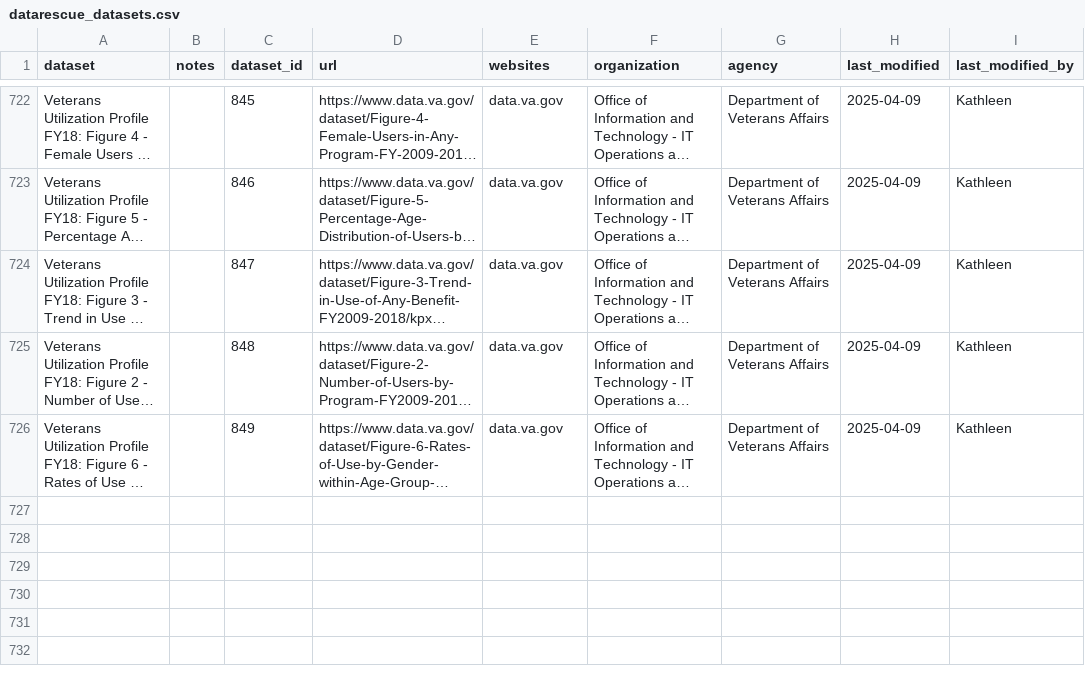
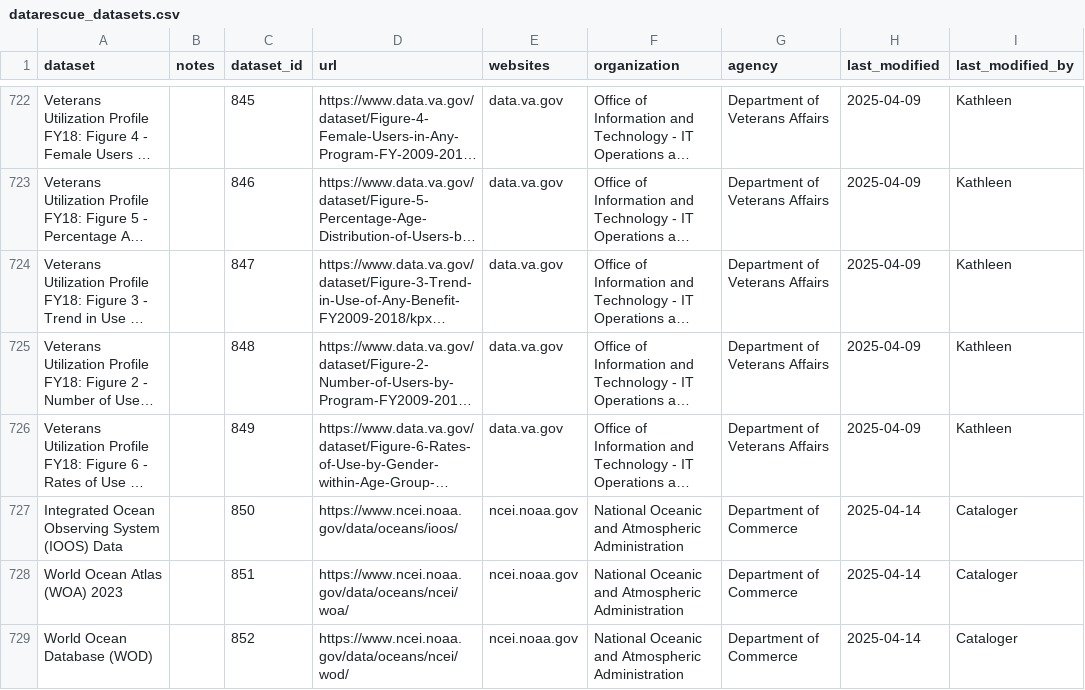
Before and after one commit to kaushik12/DataRescue_jkan, a CSV file: baserow_exports/datarescue_datasets.csv, drawn as a sheet; only a part is shown, gaps mark what is left out; long unchanged cells end in …; the diff names each change by its address in the sheet, - before the commit and + after, or states it on an @@ line.

```diff
--- a/baserow_exports/datarescue_datasets.csv
+++ b/baserow_exports/datarescue_datasets.csv
+row 727: Integrated Ocean Observing System (IOOS) Data |  | 850 | https://www.ncei.noaa.gov/data/oceans/ioos/ | ncei.noaa.gov | National Oceanic and Atmospheric Administration | Department of Commerce | 2025-04-14 | Cataloger
+row 728: World Ocean Atlas (WOA) 2023 |  | 851 | https://www.ncei.noaa.gov/data/oceans/ncei/woa/ | ncei.noaa.gov | National Oceanic and Atmospheric Administration | Department of Commerce | 2025-04-14 | Cataloger
+row 729: World Ocean Database (WOD) |  | 852 | https://www.ncei.noaa.gov/data/oceans/ncei/wod/ | ncei.noaa.gov | National Oceanic and Atmospheric Administration | Department of Commerce | 2025-04-14 | Cataloger
```
Also changed, not shown: baserow_exports/datarescue_backups.csv.
